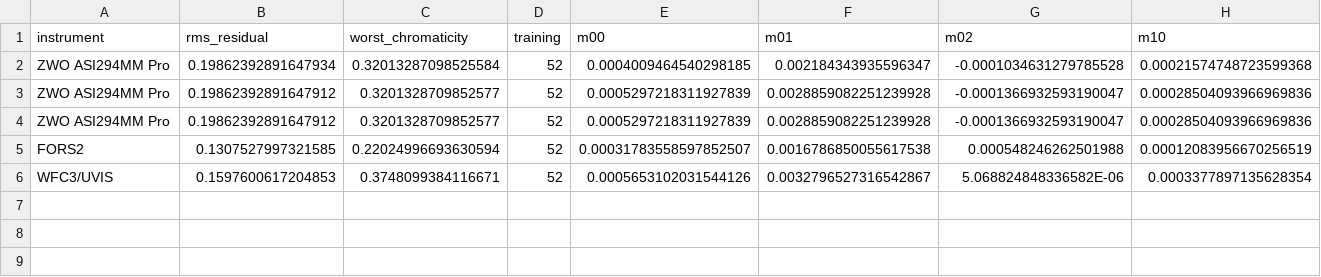
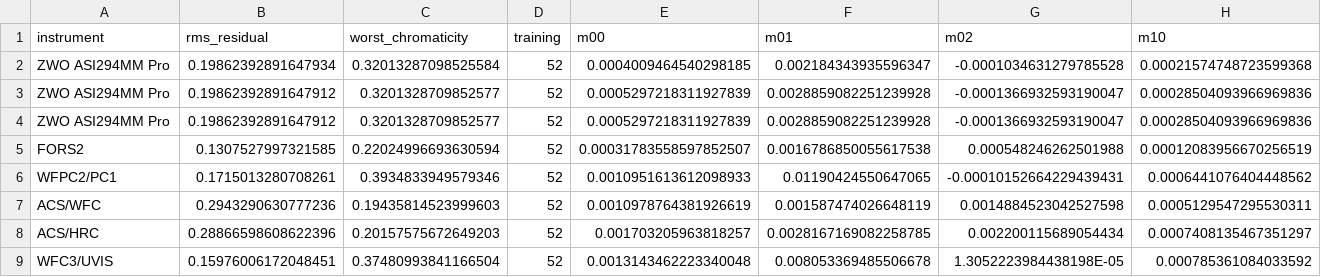
Before and after one commit to batistitooo/ExoInstruments, a CSV file: tools/colour-tests/exo_calibration.csv, drawn as a sheet; only a part is shown; removed rows and columns are numbered as before the commit, all else as after; rows hold the shown columns only; the diff names each change by its address in the sheet, - before the commit and + after, or states it on an @@ line.

Commit message:
Add the Hubble cameras to the colour calibration, at their measured throughput

```diff
--- a/tools/colour-tests/exo_calibration.csv
+++ b/tools/colour-tests/exo_calibration.csv
-row 6: WFC3/UVIS | 0.1597600617204853 | 0.3748099384116671 | 52 | 0.0005653102031544126 | 0.0032796527316542867 | 5.068824848336582E-06 | 0.0003377897135628354
+row 6: WFPC2/PC1 | 0.1715013280708261 | 0.3934833949579346 | 52 | 0.0010951613612098933 | 0.01190424550647065 | -0.00010152664229439431 | 0.0006441076404448562
+row 7: ACS/WFC | 0.2943290630777236 | 0.19435814523999603 | 52 | 0.0010978764381926619 | 0.001587474026648119 | 0.0014884523042527598 | 0.0005129547295530311
+row 8: ACS/HRC | 0.28866598608622396 | 0.20157575672649203 | 52 | 0.001703205963818257 | 0.0028167169082258785 | 0.002200115689054434 | 0.0007408135467351297
+row 9: WFC3/UVIS | 0.15976006172048451 | 0.37480993841166504 | 52 | 0.0013143462223340048 | 0.008053369485506678 | 1.3052223984438198E-05 | 0.000785361084033592
```
